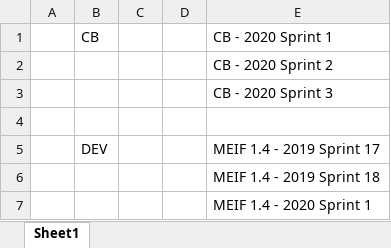
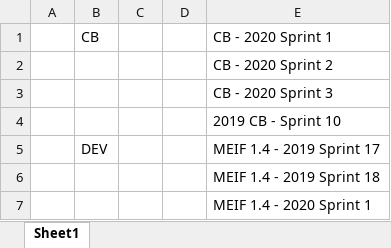
Before and after one commit to mahmad2504/jiragovernaceapp, an Excel workbook: MEIF_1.4.0/plan.xlsm, sheet Sheet1, drawn as a sheet; only a part is shown; values as stored, in another font and other column widths than the file's, no borders; the diff names each change by its address in the sheet, - before the commit and + after, or states it on an @@ line.

Commit message:
Updated

```diff
--- a/MEIF_1.4.0/plan.xlsm (sheet Sheet1)
+++ b/MEIF_1.4.0/plan.xlsm (sheet Sheet1)
-E4: (empty)
+E4: 2019 CB - Sprint 10
```
